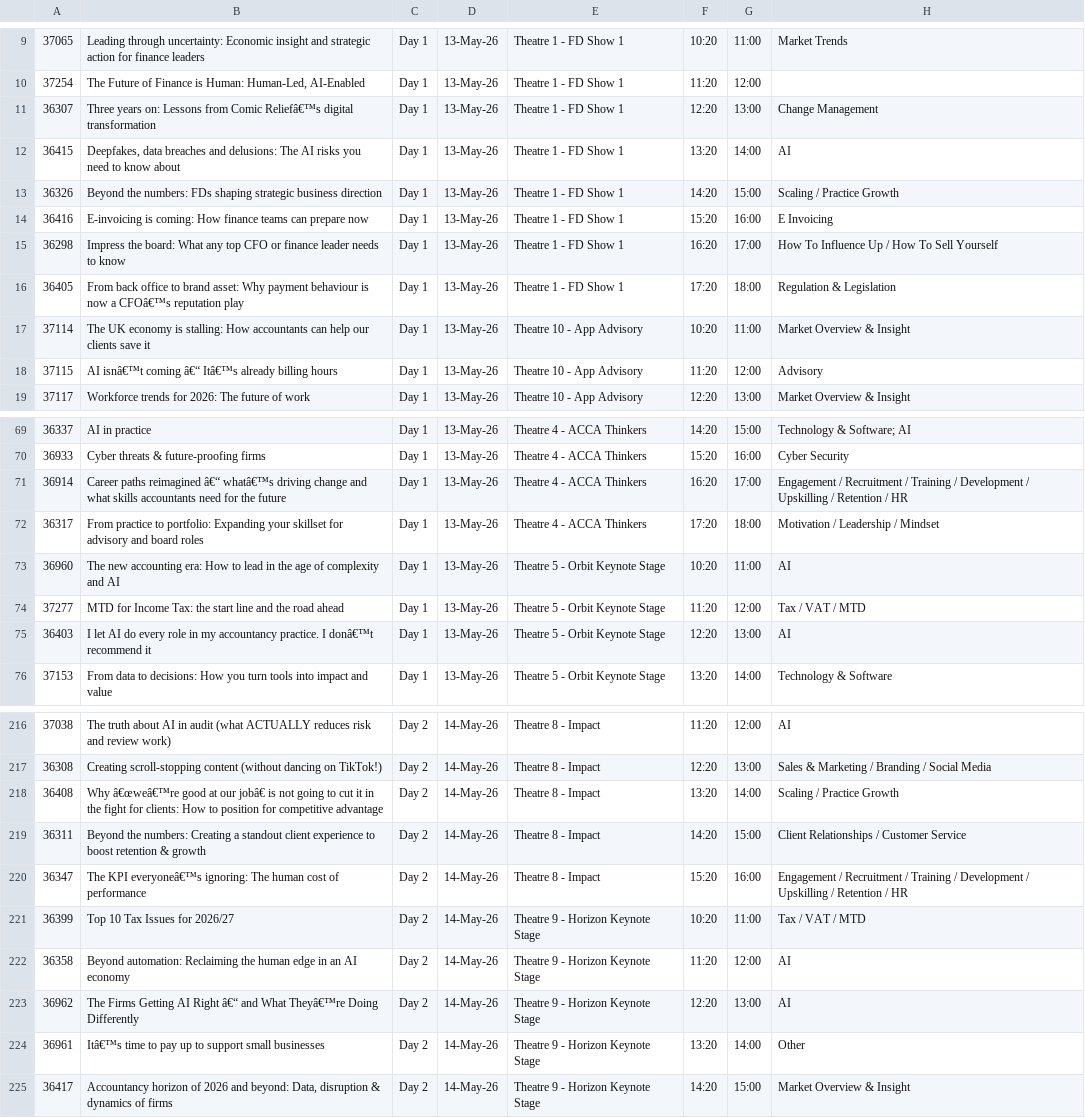
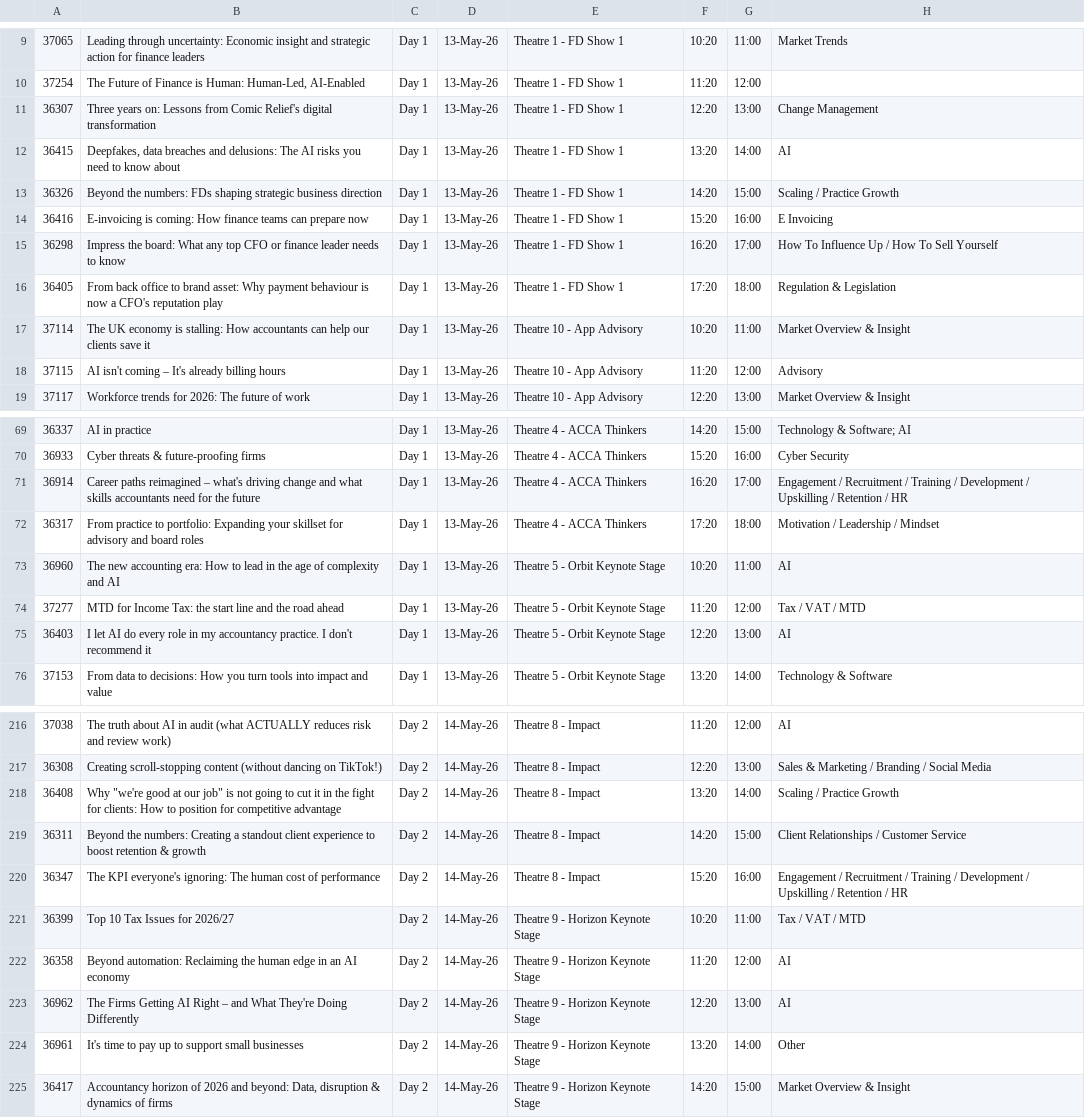
Before and after one commit to KayA92/leadmagnet-gameplan, a CSV file: programme.csv, drawn as a sheet; only a part is shown, gaps mark what is left out; the diff covers the shown part only; the diff names each change by its address in the sheet, - before the commit and + after, or states it on an @@ line.

```diff
--- a/programme.csv
+++ b/programme.csv
-B11: …from Comic Reliefâ€™s digital transformation
+B11: …from Comic Relief's digital transformation
-B16: …now a CFOâ€™s reputation play
+B16: …now a CFO's reputation play
-B18: AI isnâ€™t coming â€“ Itâ€™s already billing…
+B18: AI isn't coming – It's already billing…
-B71: …paths reimagined â€“ whatâ€™s driving change…
+B71: …paths reimagined – what's driving change…
-B75: …practice. I donâ€™t recommend it
+B75: …practice. I don't recommend it
-B218: Why â€œweâ€™re good at our jobâ€ is not…
+B218: Why "we're good at our job" is not…
-B220: The KPI everyoneâ€™s ignoring: The…
+B220: The KPI everyone's ignoring: The…
-B223: …AI Right â€“ and What Theyâ€™re Doing Differently
+B223: …AI Right – and What They're Doing Differently
-B224: Itâ€™s time to…
+B224: It's time to…
```
Also changed, not shown: 24 edited cells elsewhere in this file, exhibitors.csv.
